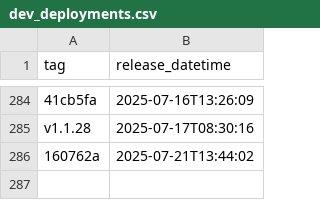
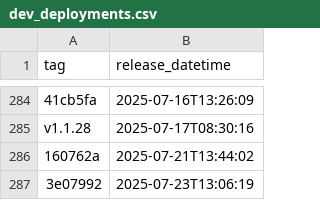
Before and after one commit to NHSDigital/eps-FHIR-validator-lambda, a CSV file: _data/dev_deployments.csv, drawn as a sheet; only a part is shown, gaps mark what is left out; the diff names each change by its address in the sheet, - before the commit and + after, or states it on an @@ line.

```diff
--- a/_data/dev_deployments.csv
+++ b/_data/dev_deployments.csv
+row 287: 3e07992 | 2025-07-23T13:06:19
```
Also changed, not shown: 1 other file.
